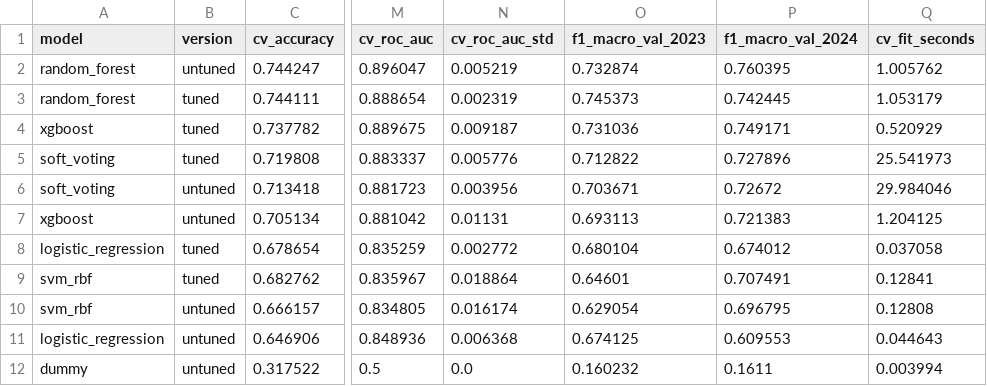
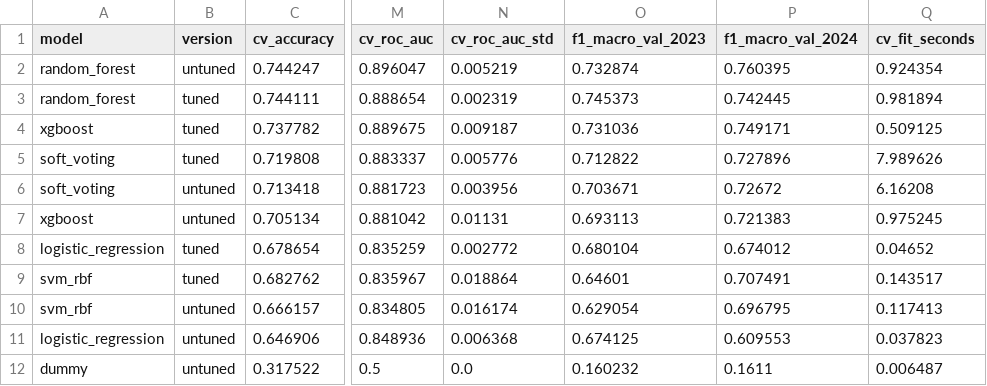
Before and after one commit to Break-Through-Tech/Sports-Analytics-1B-assessing-football-stadium-attendance-and-experience, a CSV file: results/candidate_models/cv_comparison.csv, drawn as a sheet; only a part is shown, gaps mark what is left out; the diff names each change by its address in the sheet, - before the commit and + after, or states it on an @@ line.

Commit message:
Update results files

```diff
--- a/results/candidate_models/cv_comparison.csv
+++ b/results/candidate_models/cv_comparison.csv
-Q2 (cv_fit_seconds): 1.005762
+Q2 (cv_fit_seconds): 0.924354
-Q3 (cv_fit_seconds): 1.053179
+Q3 (cv_fit_seconds): 0.981894
-Q4 (cv_fit_seconds): 0.520929
+Q4 (cv_fit_seconds): 0.509125
-Q5 (cv_fit_seconds): 25.541973
+Q5 (cv_fit_seconds): 7.989626
-Q6 (cv_fit_seconds): 29.984046
+Q6 (cv_fit_seconds): 6.16208
-Q7 (cv_fit_seconds): 1.204125
+Q7 (cv_fit_seconds): 0.975245
-Q8 (cv_fit_seconds): 0.037058
+Q8 (cv_fit_seconds): 0.04652
-Q9 (cv_fit_seconds): 0.12841
+Q9 (cv_fit_seconds): 0.143517
-Q10 (cv_fit_seconds): 0.12808
+Q10 (cv_fit_seconds): 0.117413
-Q11 (cv_fit_seconds): 0.044643
+Q11 (cv_fit_seconds): 0.037823
-Q12 (cv_fit_seconds): 0.003994
+Q12 (cv_fit_seconds): 0.006487
```
Also changed, not shown: results/candidate_models/model_comparison.csv, 2 other files.
